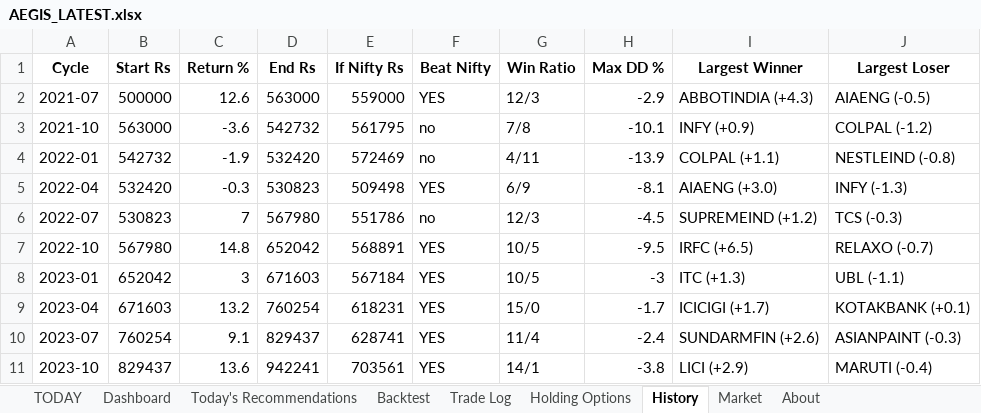
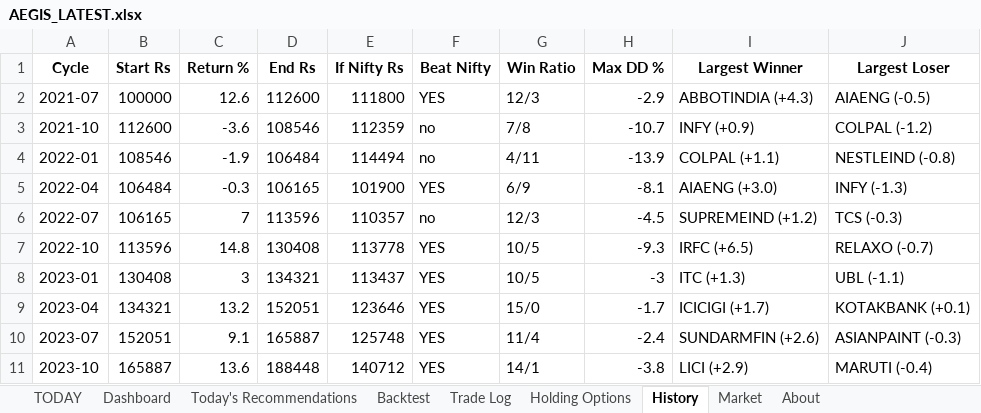
Before and after one commit to gujja330/NexaQuant, an Excel workbook: reports/AEGIS_LATEST.xlsx, sheet History, drawn as a sheet; only a part is shown; values as stored, in another font and other column widths than the file's, no borders; the diff covers the shown part only; the diff names each change by its address in the sheet, - before the commit and + after, or states it on an @@ line.

```diff
--- a/reports/AEGIS_LATEST.xlsx (sheet History)
+++ b/reports/AEGIS_LATEST.xlsx (sheet History)
-B2 (Start Rs): 500000
+B2 (Start Rs): 100000
-D2 (End Rs): 563000
+D2 (End Rs): 112600
-E2 (If Nifty Rs): 559000
+E2 (If Nifty Rs): 111800
-B3 (Start Rs): 563000
+B3 (Start Rs): 112600
-D3 (End Rs): 542732
+D3 (End Rs): 108546
-E3 (If Nifty Rs): 561795
+E3 (If Nifty Rs): 112359
-H3 (Max DD %): -10.1
+H3 (Max DD %): -10.7
-B4 (Start Rs): 542732
+B4 (Start Rs): 108546
-D4 (End Rs): 532420
+D4 (End Rs): 106484
-E4 (If Nifty Rs): 572469
+E4 (If Nifty Rs): 114494
-B5 (Start Rs): 532420
+B5 (Start Rs): 106484
-D5 (End Rs): 530823
+D5 (End Rs): 106165
-E5 (If Nifty Rs): 509498
+E5 (If Nifty Rs): 101900
-B6 (Start Rs): 530823
+B6 (Start Rs): 106165
-D6 (End Rs): 567980
+D6 (End Rs): 113596
-E6 (If Nifty Rs): 551786
+E6 (If Nifty Rs): 110357
-B7 (Start Rs): 567980
+B7 (Start Rs): 113596
-D7 (End Rs): 652042
+D7 (End Rs): 130408
-E7 (If Nifty Rs): 568891
+E7 (If Nifty Rs): 113778
-H7 (Max DD %): -9.5
+H7 (Max DD %): -9.3
-B8 (Start Rs): 652042
+B8 (Start Rs): 130408
-D8 (End Rs): 671603
+D8 (End Rs): 134321
-E8 (If Nifty Rs): 567184
+E8 (If Nifty Rs): 113437
-B9 (Start Rs): 671603
+B9 (Start Rs): 134321
-D9 (End Rs): 760254
+D9 (End Rs): 152051
-E9 (If Nifty Rs): 618231
+E9 (If Nifty Rs): 123646
-B10 (Start Rs): 760254
+B10 (Start Rs): 152051
-D10 (End Rs): 829437
+D10 (End Rs): 165887
-E10 (If Nifty Rs): 628741
+E10 (If Nifty Rs): 125748
-B11 (Start Rs): 829437
+B11 (Start Rs): 165887
-D11 (End Rs): 942241
+D11 (End Rs): 188448
-E11 (If Nifty Rs): 703561
+E11 (If Nifty Rs): 140712
```
Also changed, not shown: 30 edited cells elsewhere in this sheet, sheet Trade Log, sheet Today's Recommendations, sheet Market, sheet Backtest, sheet Dashboard, sheet TODAY, 1 more sheet, 5 other files.
